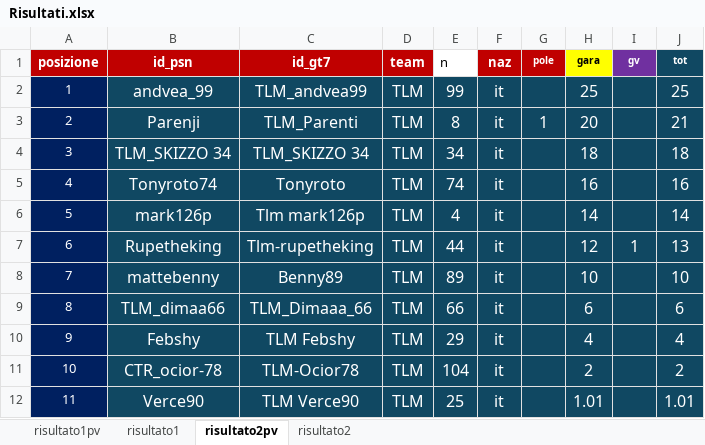
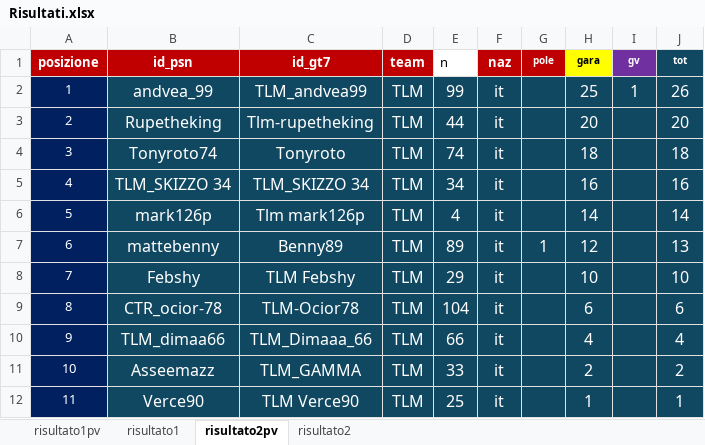
Before and after one commit to Parenji/AllTraction, an Excel workbook: backend/risultati/Risultati.xlsx, sheet risultato2pv, drawn as a sheet; only a part is shown; values as stored, in another font and other column widths than the file's, no borders; the diff covers the shown part only; the diff names each change by its address in the sheet, - before the commit and + after, or states it on an @@ line.

```diff
--- a/backend/risultati/Risultati.xlsx (sheet risultato2pv)
+++ b/backend/risultati/Risultati.xlsx (sheet risultato2pv)
-I2 (gv): (empty)
+I2 (gv): 1
-J2 (tot): 25
+J2 (tot): 26
-B3 (id_psn): Parenji
+B3 (id_psn): Rupetheking
-C3 (id_gt7): TLM_Parenti
+C3 (id_gt7): Tlm-rupetheking
-E3 (n): 8
+E3 (n): 44
-G3 (pole): 1
+G3 (pole): (empty)
-J3 (tot): 21
+J3 (tot): 20
-B4 (id_psn): TLM_SKIZZO 34
+B4 (id_psn): Tonyroto74
-C4 (id_gt7): TLM_SKIZZO 34
+C4 (id_gt7): Tonyroto
-E4 (n): 34
+E4 (n): 74
-B5 (id_psn): Tonyroto74
+B5 (id_psn): TLM_SKIZZO 34
-C5 (id_gt7): Tonyroto
+C5 (id_gt7): TLM_SKIZZO 34
-E5 (n): 74
+E5 (n): 34
-B7 (id_psn): Rupetheking
+B7 (id_psn): mattebenny
-C7 (id_gt7): Tlm-rupetheking
+C7 (id_gt7): Benny89
-E7 (n): 44
+E7 (n): 89
-G7 (pole): (empty)
+G7 (pole): 1
-I7 (gv): 1
+I7 (gv): (empty)
-B8 (id_psn): mattebenny
+B8 (id_psn): Febshy
-C8 (id_gt7): Benny89
+C8 (id_gt7): TLM Febshy
-E8 (n): 89
+E8 (n): 29
-B9 (id_psn): TLM_dimaa66
+B9 (id_psn): CTR_ocior-78
-C9 (id_gt7): TLM_Dimaaa_66
+C9 (id_gt7): TLM-Ocior78
-E9 (n): 66
+E9 (n): 104
-B10 (id_psn): Febshy
+B10 (id_psn): TLM_dimaa66
-C10 (id_gt7): TLM Febshy
+C10 (id_gt7): TLM_Dimaaa_66
-E10 (n): 29
+E10 (n): 66
-B11 (id_psn): CTR_ocior-78
+B11 (id_psn): Asseemazz
-C11 (id_gt7): TLM-Ocior78
+C11 (id_gt7): TLM_GAMMA
-E11 (n): 104
+E11 (n): 33
-H12 (gara): 1.01
+H12 (gara): 1
-J12 (tot): 1.01
+J12 (tot): 1
```
Also changed, not shown: 18 edited cells elsewhere in this sheet, sheet risultato1, sheet risultato1pv, sheet risultato2, formulas that keep their value, backend/TLM WORLD TOUR CLASSIFICHE.xlsm, backend/classifica/Classifiche.xlsx, 12 other files.
